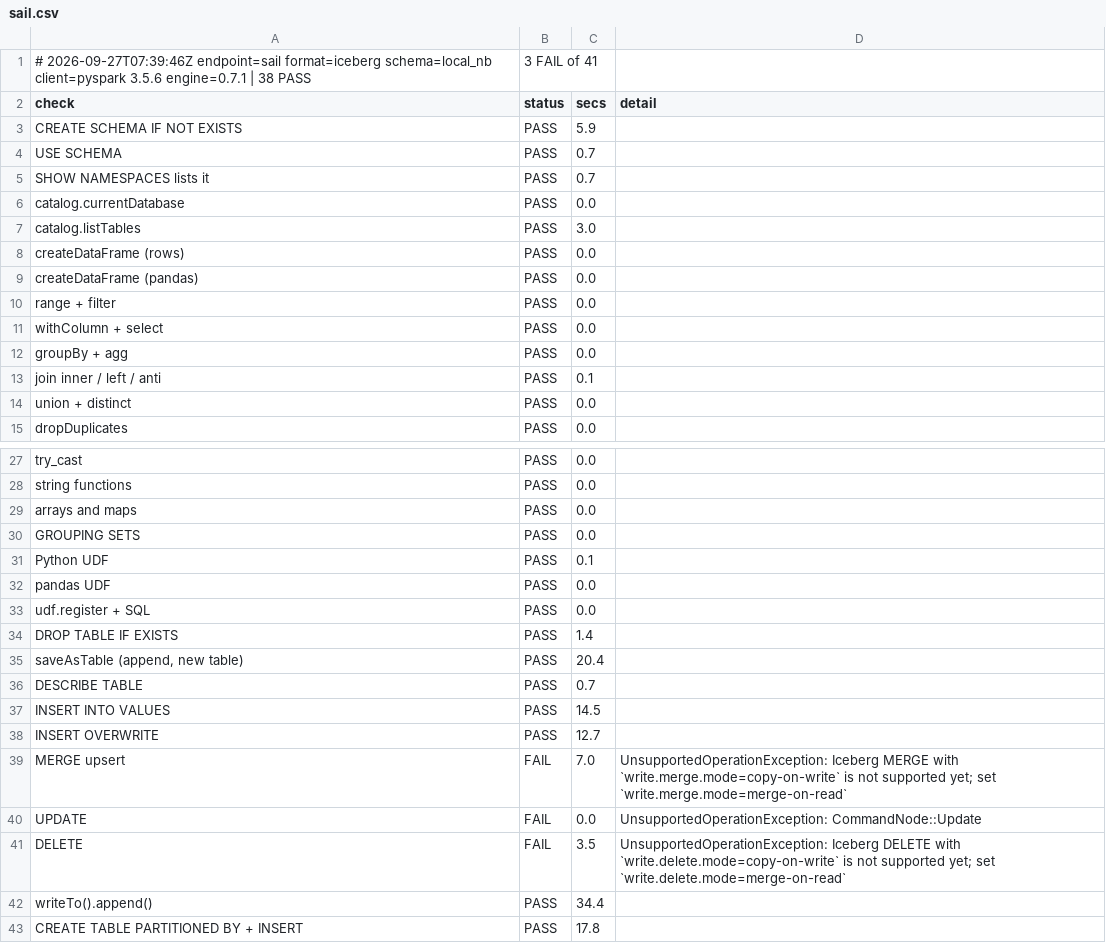
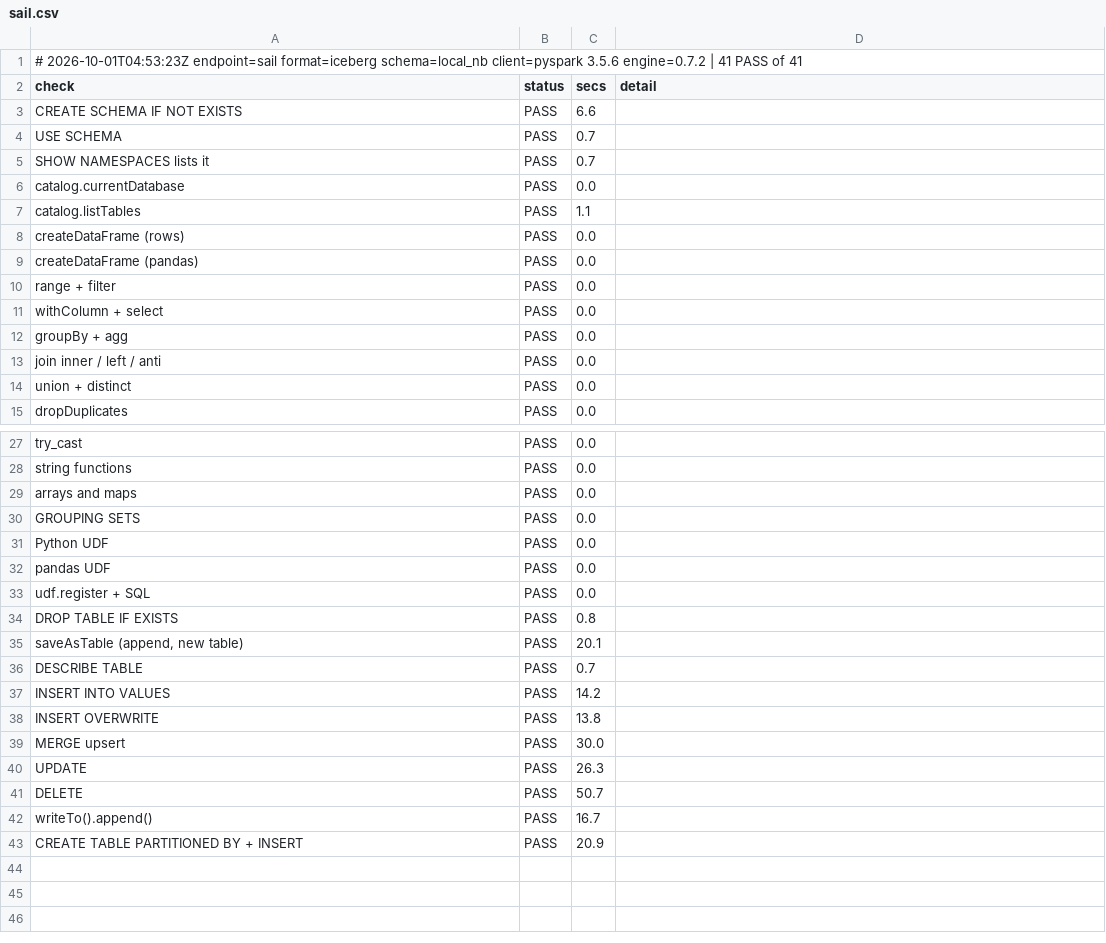
Before and after one commit to djouallah/spark-connect-demo, a CSV file: findings/local/sail.csv, drawn as a sheet; only a part is shown, gaps mark what is left out.

```diff
--- a/findings/local/sail.csv
+++ b/findings/local/sail.csv
@@ -1,4 +1,4 @@
-# 2026-09-27T07:39:46Z endpoint=sail format=iceberg schema=local_nb client=pyspark 3.5.6 engine=0.7.1 | 38 PASS, 3 FAIL of 41
+# 2026-10-01T04:53:23Z endpoint=sail format=iceberg schema=local_nb client=pyspark 3.5.6 engine=0.7.2 | 41 PASS of 41
 check,status,secs,detail
-CREATE SCHEMA IF NOT EXISTS,PASS,5.9,
+CREATE SCHEMA IF NOT EXISTS,PASS,6.6,
 USE SCHEMA,PASS,0.7,
@@ -6,3 +6,3 @@ SHOW NAMESPACES lists it,PASS,0.7,
 catalog.currentDatabase,PASS,0.0,
-catalog.listTables,PASS,3.0,
+catalog.listTables,PASS,1.1,
 createDataFrame (rows),PASS,0.0,
@@ -12,3 +12,3 @@ withColumn + select,PASS,0.0,
 groupBy + agg,PASS,0.0,
-join inner / left / anti,PASS,0.1,
+join inner / left / anti,PASS,0.0,
 union + distinct,PASS,0.0,
@@ -30,14 +30,14 @@ arrays and maps,PASS,0.0,
 GROUPING SETS,PASS,0.0,
-Python UDF,PASS,0.1,
+Python UDF,PASS,0.0,
 pandas UDF,PASS,0.0,
 udf.register + SQL,PASS,0.0,
-DROP TABLE IF EXISTS,PASS,1.4,
-"saveAsTable (append, new table)",PASS,20.4,
+DROP TABLE IF EXISTS,PASS,0.8,
+"saveAsTable (append, new table)",PASS,20.1,
 DESCRIBE TABLE,PASS,0.7,
-INSERT INTO VALUES,PASS,14.5,
-INSERT OVERWRITE,PASS,12.7,
-MERGE upsert,FAIL,7.0,UnsupportedOperationException: Iceberg MERGE with `write.merge.mode=copy-on-write` is not supported yet; set `write.merge.mode=merge-on-read`
-UPDATE,FAIL,0.0,UnsupportedOperationException: CommandNode::Update
-DELETE,FAIL,3.5,UnsupportedOperationException: Iceberg DELETE with `write.delete.mode=copy-on-write` is not supported yet; set `write.delete.mode=merge-on-read`
-writeTo().append(),PASS,34.4,
-CREATE TABLE PARTITIONED BY + INSERT,PASS,17.8,
+INSERT INTO VALUES,PASS,14.2,
+INSERT OVERWRITE,PASS,13.8,
+MERGE upsert,PASS,30.0,
+UPDATE,PASS,26.3,
+DELETE,PASS,50.7,
+writeTo().append(),PASS,16.7,
+CREATE TABLE PARTITIONED BY + INSERT,PASS,20.9,
```
Also changed, not shown: 1 other file.
